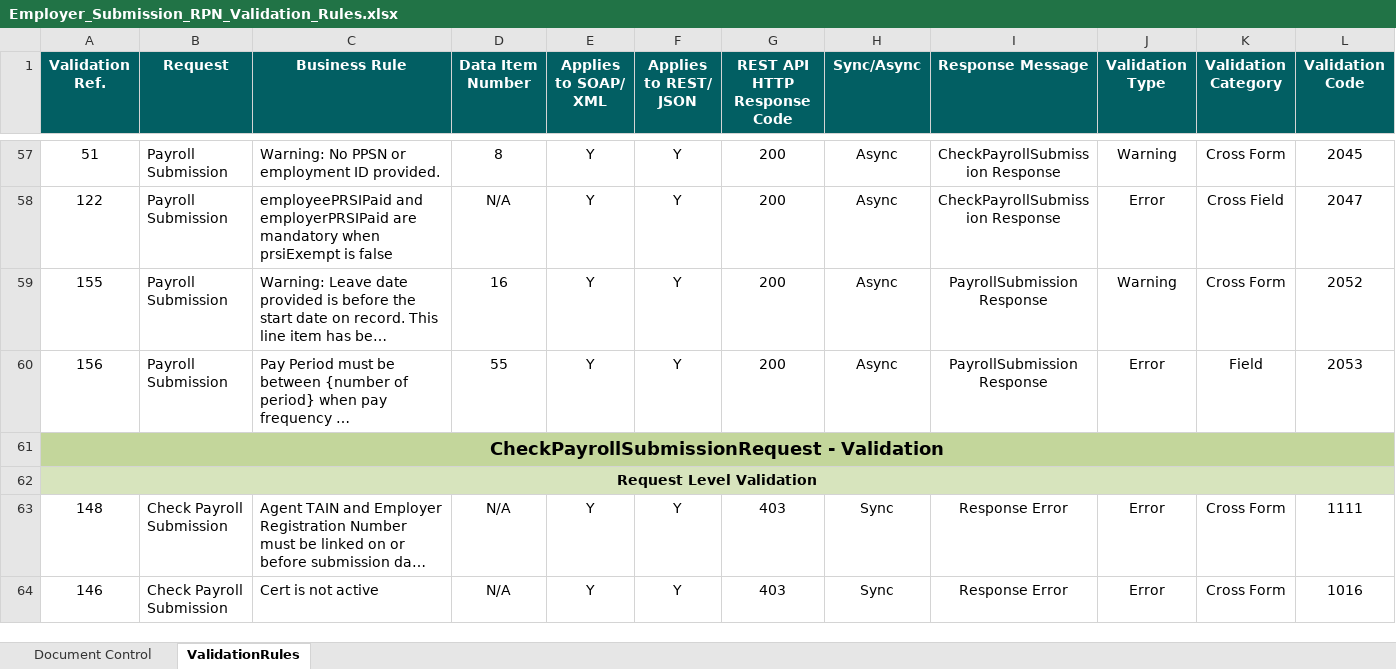
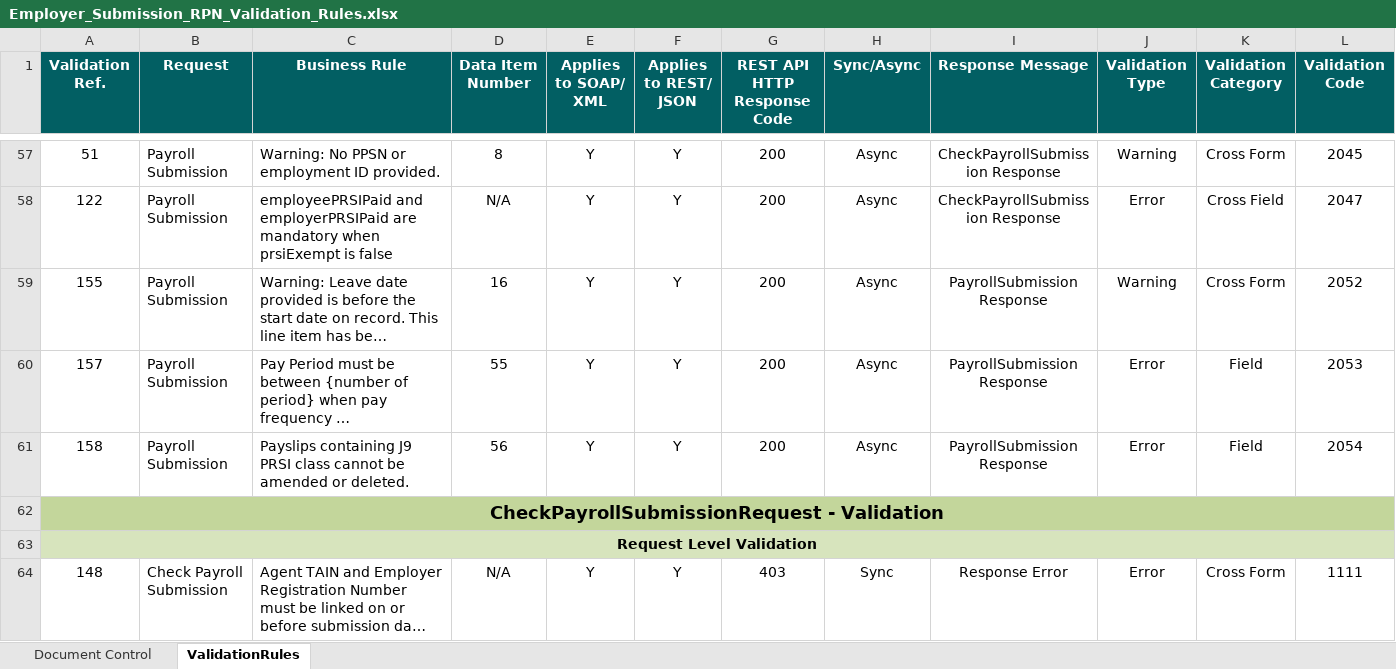
Before and after one commit to revtestaccount/paye-employers-documentation, an Excel workbook: PIT4/validation-rules/Employer_Submission_RPN_Validation_Rules.xlsx, sheet ValidationRules, drawn as a sheet; only a part is shown, gaps mark what is left out; the shorter side is filled out with more unchanged rows; long unchanged cells end in …; values as stored, in another font and other column widths than the file's, no borders; rows hold the shown columns only; the diff names each change by its address in the sheet, - before the commit and + after, or states it on an @@ line.

```diff
--- a/PIT4/validation-rules/Employer_Submission_RPN_Validation_Rules.xlsx (sheet ValidationRules)
+++ b/PIT4/validation-rules/Employer_Submission_RPN_Validation_Rules.xlsx (sheet ValidationRules)
-A60 (Validation Ref.): 156
+A60 (Validation Ref.): 157
+row 61: 158 | Payroll Submission | Payslips containing J9 PRSI class cannot be amended or deleted. | 56 | Y | Y | 200 | Async | PayrollSubmission Response | Error | Field | 2054
```
Also changed, not shown: sheet Document Control, charts or pictures, PIT/PIT Next Version Features.xlsx, PIT3/validation-rules/Employer_Submission_RPN_Validation_Rules.xlsx, 5 other files.
